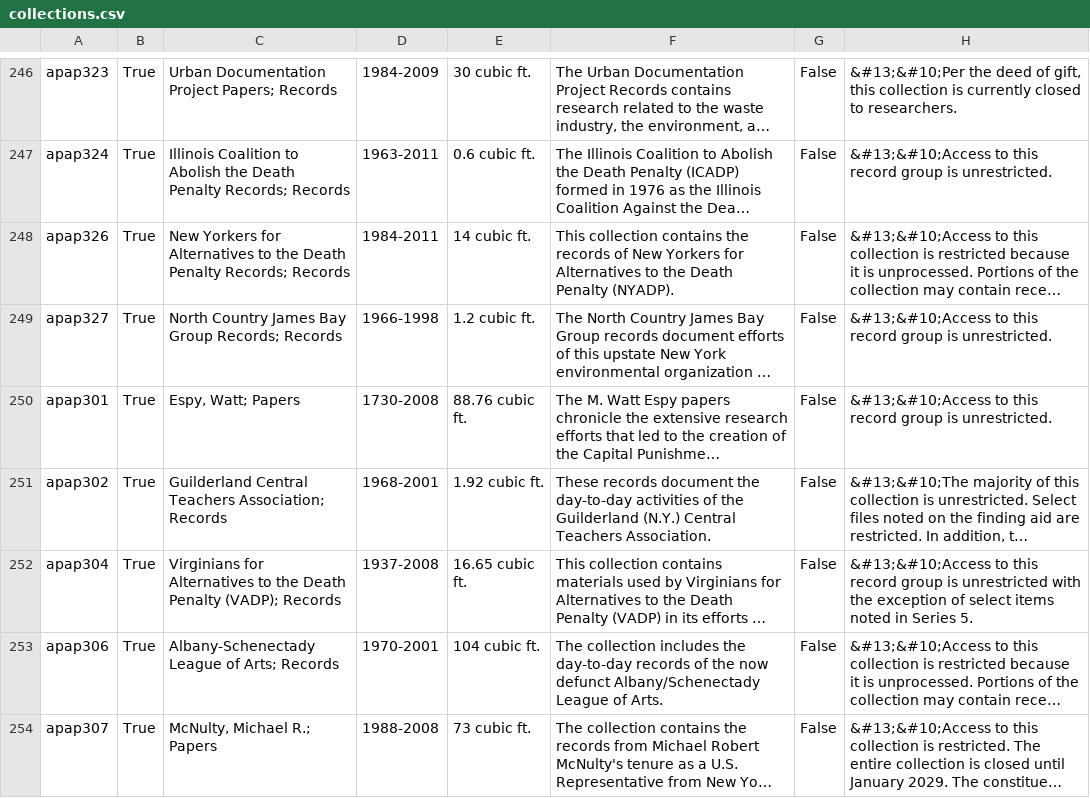
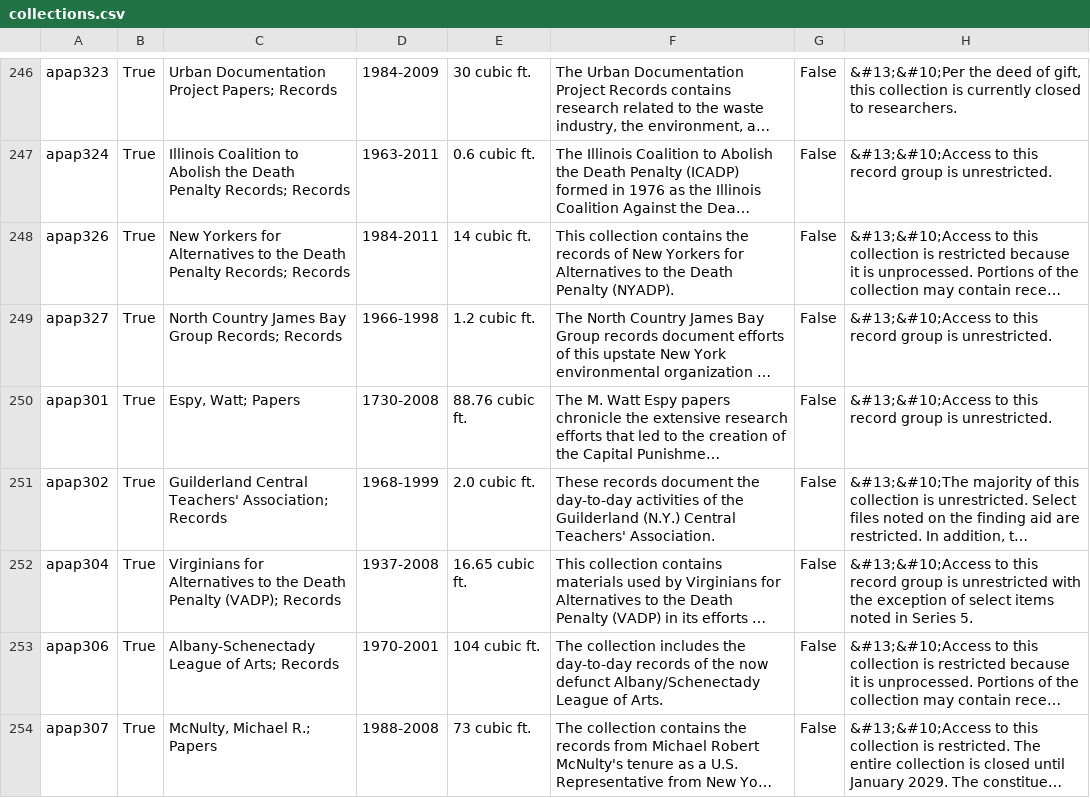
Before and after one commit to UAlbanyArchives/collections, a CSV file: staticData/collections.csv, drawn as a sheet; only a part is shown, gaps mark what is left out; long unchanged cells end in …; the diff names each change by its address in the sheet, - before the commit and + after, or states it on an @@ line.

Commit message:
modified collections exported from ArchivesSpace

```diff
--- a/staticData/collections.csv
+++ b/staticData/collections.csv
-C251: Guilderland Central Teachers Association; Records
+C251: Guilderland Central Teachers' Association; Records
-D251: 1968-2001
+D251: 1968-1999
-E251: 1.92 cubic ft.
+E251: 2.0 cubic ft.
-F251: …(N.Y.) Central Teachers Association.
+F251: …(N.Y.) Central Teachers' Association.
```
Also changed, not shown: 3 other files.
